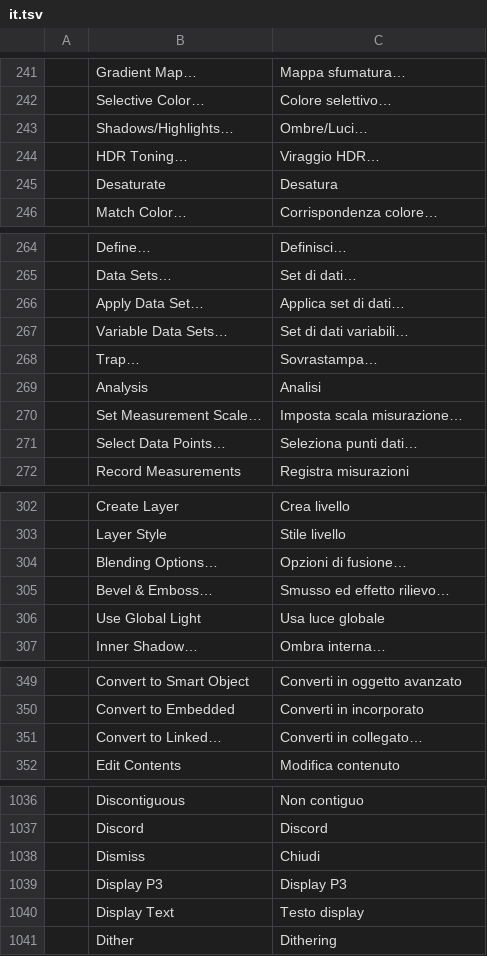
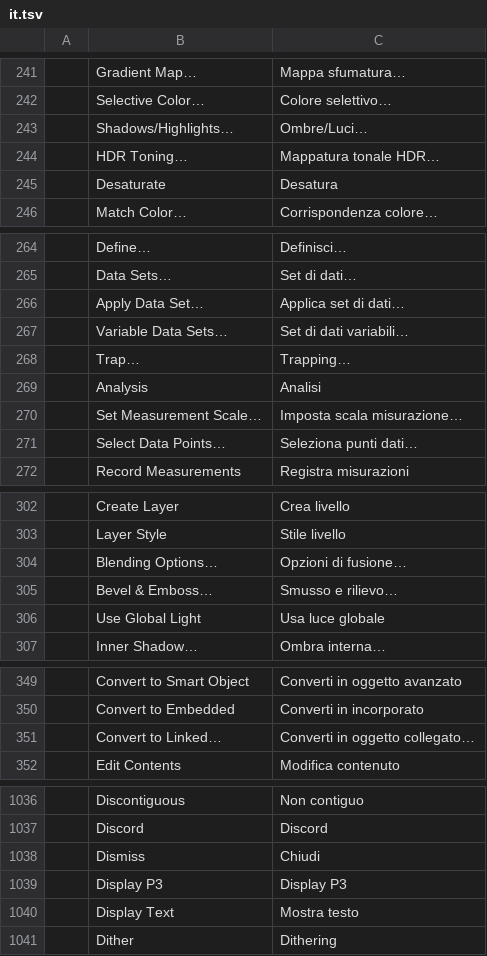
Before and after one commit to 00xJS/photocraft, a TSV file: crates/ui-egui/src/i18n/it.tsv, drawn as a sheet; only a part is shown, gaps mark what is left out; the diff covers the shown part only.

```diff
--- a/crates/ui-egui/src/i18n/it.tsv
+++ b/crates/ui-egui/src/i18n/it.tsv
@@ -243,3 +243,3 @@
 	Shadows/Highlights…	Ombre/Luci…
-	HDR Toning…	Viraggio HDR…
+	HDR Toning…	Mappatura tonale HDR…
 	Desaturate	Desatura
@@ -267,3 +267,3 @@
 	Variable Data Sets…	Set di dati variabili…
-	Trap…	Sovrastampa…
+	Trap…	Trapping…
 	Analysis	Analisi
@@ -304,3 +304,3 @@
 	Blending Options…	Opzioni di fusione…
-	Bevel & Emboss…	Smusso ed effetto rilievo…
+	Bevel & Emboss…	Smusso e rilievo…
 	Use Global Light	Usa luce globale
@@ -350,3 +350,3 @@
 	Convert to Embedded	Converti in incorporato
-	Convert to Linked…	Converti in collegato…
+	Convert to Linked…	Converti in oggetto collegato…
 	Edit Contents	Modifica contenuto
@@ -1039,3 +1039,3 @@
 	Display P3	Display P3
-	Display Text	Testo display
+	Display Text	Mostra testo
 	Dither	Dithering
```
Also changed, not shown: 14 edited cells elsewhere in this file, 4 other files.
